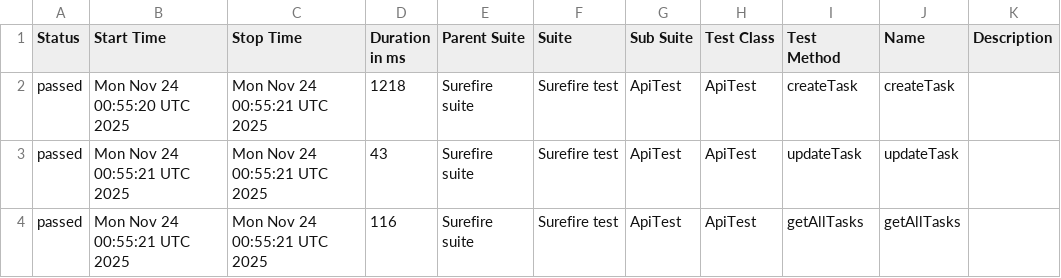
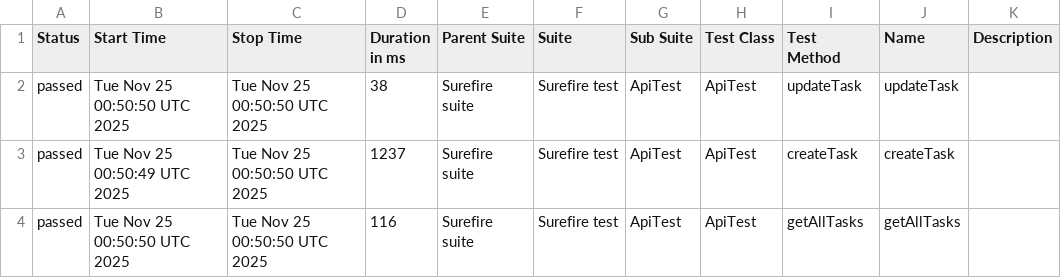
Before and after one commit to MarinaKrasiuk/spf, a CSV file: allure/data/suites.csv, drawn as a sheet.

```diff
--- a/allure/data/suites.csv
+++ b/allure/data/suites.csv
@@ -1,4 +1,4 @@
 "Status","Start Time","Stop Time","Duration in ms","Parent Suite","Suite","Sub Suite","Test Class","Test Method","Name","Description"
-"passed","Mon Nov 24 00:55:20 UTC 2025","Mon Nov 24 00:55:21 UTC 2025","1218","Surefire suite","Surefire test","ApiTest","ApiTest","createTask","createTask",""
-"passed","Mon Nov 24 00:55:21 UTC 2025","Mon Nov 24 00:55:21 UTC 2025","43","Surefire suite","Surefire test","ApiTest","ApiTest","updateTask","updateTask",""
-"passed","Mon Nov 24 00:55:21 UTC 2025","Mon Nov 24 00:55:21 UTC 2025","116","Surefire suite","Surefire test","ApiTest","ApiTest","getAllTasks","getAllTasks",""
+"passed","Tue Nov 25 00:50:50 UTC 2025","Tue Nov 25 00:50:50 UTC 2025","38","Surefire suite","Surefire test","ApiTest","ApiTest","updateTask","updateTask",""
+"passed","Tue Nov 25 00:50:49 UTC 2025","Tue Nov 25 00:50:50 UTC 2025","1237","Surefire suite","Surefire test","ApiTest","ApiTest","createTask","createTask",""
+"passed","Tue Nov 25 00:50:50 UTC 2025","Tue Nov 25 00:50:50 UTC 2025","116","Surefire suite","Surefire test","ApiTest","ApiTest","getAllTasks","getAllTasks",""
```
Also changed, not shown: 20 other files.
